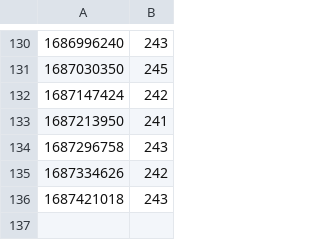
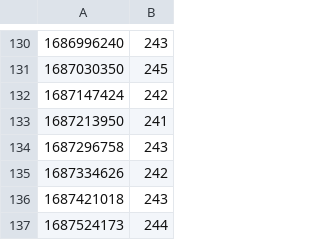
Before and after one commit to amaanq/amaanq, a CSV file: data/stargazers.csv, drawn as a sheet; only a part is shown, gaps mark what is left out; the diff names each change by its address in the sheet, - before the commit and + after, or states it on an @@ line.

```diff
--- a/data/stargazers.csv
+++ b/data/stargazers.csv
+row 137: 1687524173 | 244
```
Also changed, not shown: 2 other files.
